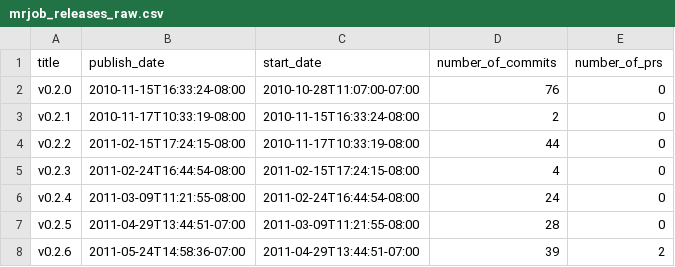
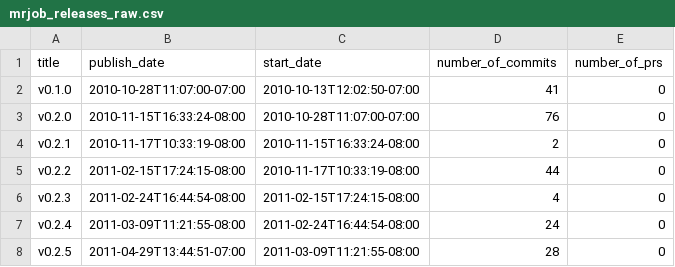
Before and after one commit to MatthiasKebede/Replication_1, a CSV file: outputs/mrjob_releases_raw.csv, drawn as a sheet; only a part is shown; the shorter side is filled out with more unchanged rows.

```diff
--- a/outputs/mrjob_releases_raw.csv
+++ b/outputs/mrjob_releases_raw.csv
@@ -1,2 +1,3 @@
 title,publish_date,start_date,number_of_commits,number_of_prs
+v0.1.0,2010-10-28T11:07:00-07:00,2010-10-13T12:02:50-07:00,41,0
 v0.2.0,2010-11-15T16:33:24-08:00,2010-10-28T11:07:00-07:00,76,0
```
Also changed, not shown: 1 other file.
